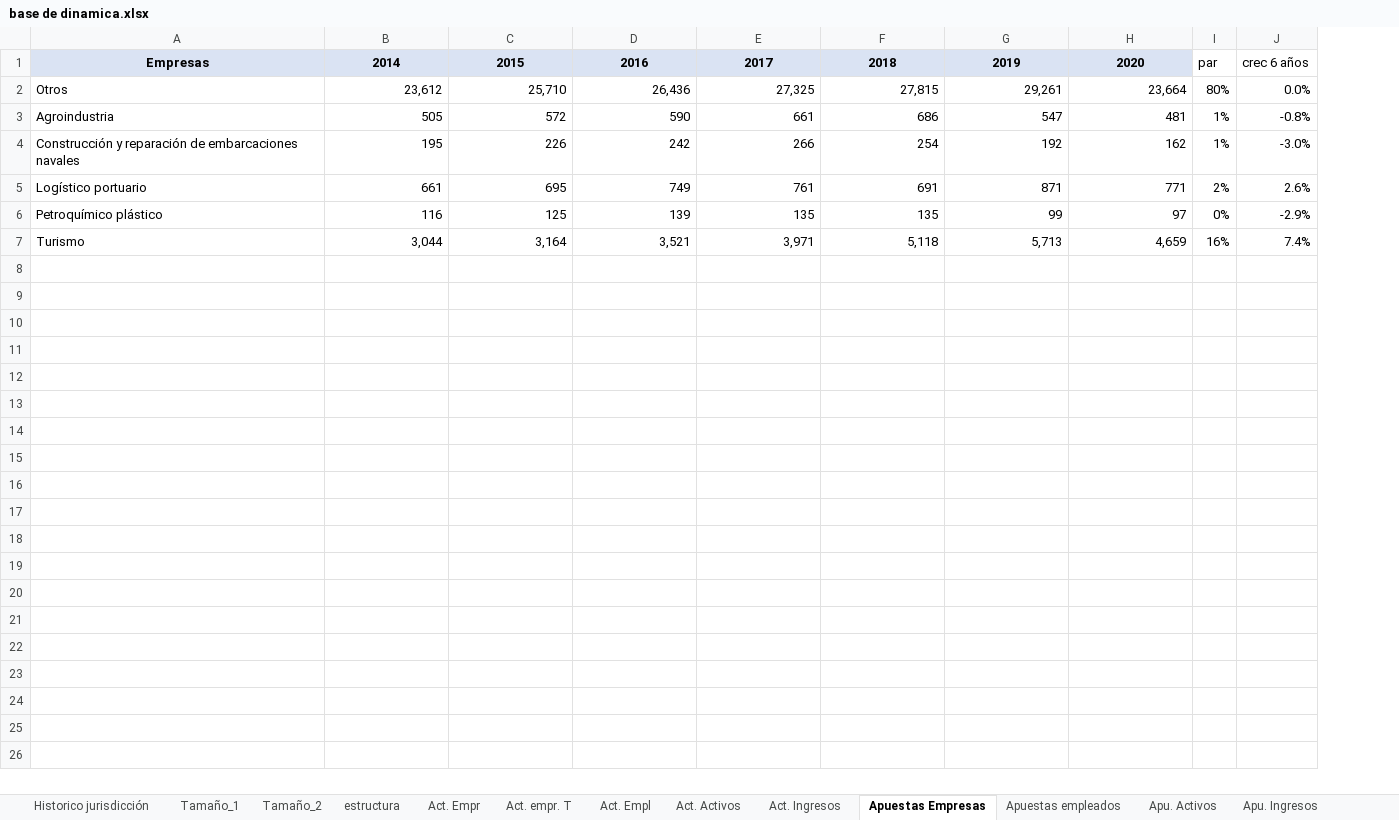
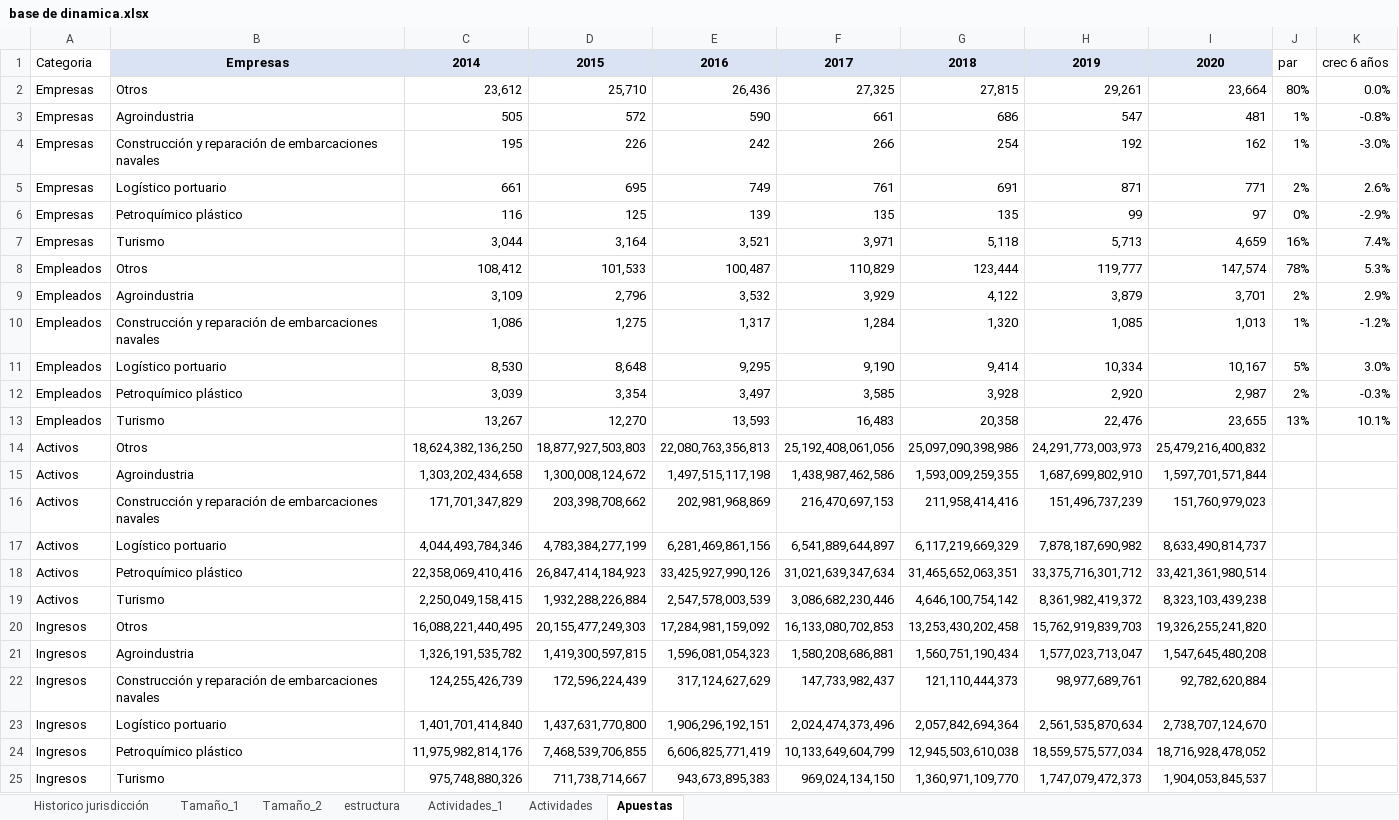
Before and after one commit to KevinrealG/CTG-en-Cifras, an Excel workbook: Data/base de dinamica.xlsx, sheet Apuestas, drawn as a sheet; values as stored, in another font and other column widths than the file's, no borders; table styles not drawn; the diff names each change by its address in the sheet, - before the commit and + after, or states it on an @@ line.

```diff
--- a/Data/base de dinamica.xlsx (sheet Apuestas)
+++ b/Data/base de dinamica.xlsx (sheet Apuestas)
-sheet tab: Act. Empr
+sheet tab: Actividades_1
-sheet tab: Act. empr. T
+sheet tab: Actividades
-sheet tab: Apuestas Empresas
+sheet tab: Apuestas
-sheet tab: Act. Empl
-sheet tab: Act. Activos
-sheet tab: Act. Ingresos
-sheet tab: Apuestas empleados
-sheet tab: Apu. Activos
-sheet tab: Apu. Ingresos
+column A, rows 1-7: Categoria | Empresas | Empresas | Empresas | Empresas | Empresas | Empresas
+row 8: Empleados | Otros | 108,412 | 101,533 | 100,487 | 110,829 | 123,444 | 119,777 | 147,574 | 78% | 5.3%
+row 9: Empleados | Agroindustria | 3,109 | 2,796 | 3,532 | 3,929 | 4,122 | 3,879 | 3,701 | 2% | 2.9%
+row 10: Empleados | Construcción y reparación de embarcaciones navales | 1,086 | 1,275 | 1,317 | 1,284 | 1,320 | 1,085 | 1,013 | 1% | -1.2%
+row 11: Empleados | Logístico portuario | 8,530 | 8,648 | 9,295 | 9,190 | 9,414 | 10,334 | 10,167 | 5% | 3.0%
+row 12: Empleados | Petroquímico plástico | 3,039 | 3,354 | 3,497 | 3,585 | 3,928 | 2,920 | 2,987 | 2% | -0.3%
+row 13: Empleados | Turismo | 13,267 | 12,270 | 13,593 | 16,483 | 20,358 | 22,476 | 23,655 | 13% | 10.1%
+row 14: Activos | Otros | 18,624,382,136,250 | 18,877,927,503,803 | 22,080,763,356,813 | 25,192,408,061,056 | 25,097,090,398,986 | 24,291,773,003,973 | 25,479,216,400,832
+row 15: Activos | Agroindustria | 1,303,202,434,658 | 1,300,008,124,672 | 1,497,515,117,198 | 1,438,987,462,586 | 1,593,009,259,355 | 1,687,699,802,910 | 1,597,701,571,844
+row 16: Activos | Construcción y reparación de embarcaciones navales | 171,701,347,829 | 203,398,708,662 | 202,981,968,869 | 216,470,697,153 | 211,958,414,416 | 151,496,737,239 | 151,760,979,023
+row 17: Activos | Logístico portuario | 4,044,493,784,346 | 4,783,384,277,199 | 6,281,469,861,156 | 6,541,889,644,897 | 6,117,219,669,329 | 7,878,187,690,982 | 8,633,490,814,737
+row 18: Activos | Petroquímico plástico | 22,358,069,410,416 | 26,847,414,184,923 | 33,425,927,990,126 | 31,021,639,347,634 | 31,465,652,063,351 | 33,375,716,301,712 | 33,421,361,980,514
+row 19: Activos | Turismo | 2,250,049,158,415 | 1,932,288,226,884 | 2,547,578,003,539 | 3,086,682,230,446 | 4,646,100,754,142 | 8,361,982,419,372 | 8,323,103,439,238
+row 20: Ingresos | Otros | 16,088,221,440,495 | 20,155,477,249,303 | 17,284,981,159,092 | 16,133,080,702,853 | 13,253,430,202,458 | 15,762,919,839,703 | 19,326,255,241,820
+row 21: Ingresos | Agroindustria | 1,326,191,535,782 | 1,419,300,597,815 | 1,596,081,054,323 | 1,580,208,686,881 | 1,560,751,190,434 | 1,577,023,713,047 | 1,547,645,480,208
+row 22: Ingresos | Construcción y reparación de embarcaciones navales | 124,255,426,739 | 172,596,224,439 | 317,124,627,629 | 147,733,982,437 | 121,110,444,373 | 98,977,689,761 | 92,782,620,884
+row 23: Ingresos | Logístico portuario | 1,401,701,414,840 | 1,437,631,770,800 | 1,906,296,192,151 | 2,024,474,373,496 | 2,057,842,694,364 | 2,561,535,870,634 | 2,738,707,124,670
+row 24: Ingresos | Petroquímico plástico | 11,975,982,814,176 | 7,468,539,706,855 | 6,606,825,771,419 | 10,133,649,604,799 | 12,945,503,610,038 | 18,559,575,577,034 | 18,716,928,478,052
+row 25: Ingresos | Turismo | 975,748,880,326 | 711,738,714,667 | 943,673,895,383 | 969,024,134,150 | 1,360,971,109,770 | 1,747,079,472,373 | 1,904,053,845,537
```
Also changed, not shown: sheet Actividades_1, sheet Actividades, 2 other files.
